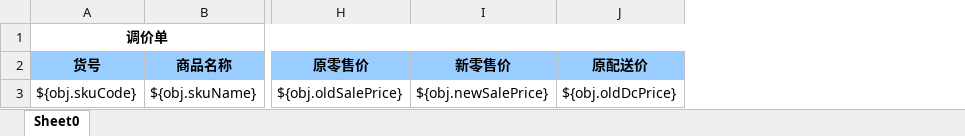
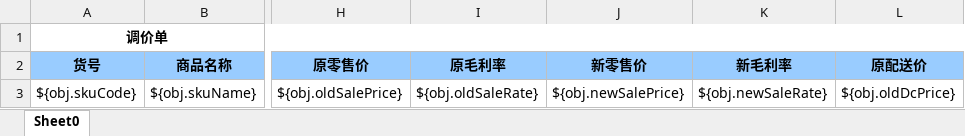
Before and after one commit to zly1988203/easyUI-web, an Excel workbook: src/main/resources/template/excel/export/GoodsPriceAdjustForm.xlsx, sheet Sheet0, drawn as a sheet; only a part is shown, gaps mark what is left out; values as stored, in another font and other column widths than the file's, no borders; the diff names each change by its address in the sheet, - before the commit and + after, or states it on an @@ line.

```diff
--- a/src/main/resources/template/excel/export/GoodsPriceAdjustForm.xlsx (sheet Sheet0)
+++ b/src/main/resources/template/excel/export/GoodsPriceAdjustForm.xlsx (sheet Sheet0)
+column I (原毛利率), row 3: ${obj.oldSaleRate}
+column K (新毛利率), row 3: ${obj.newSaleRate}
```
Also changed, not shown: 4 other files.
